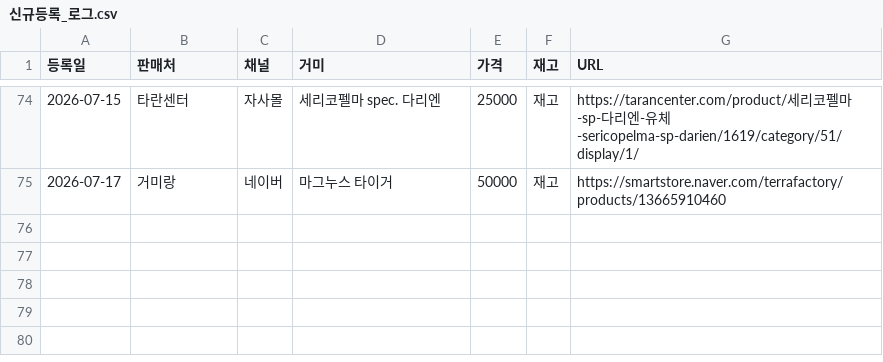
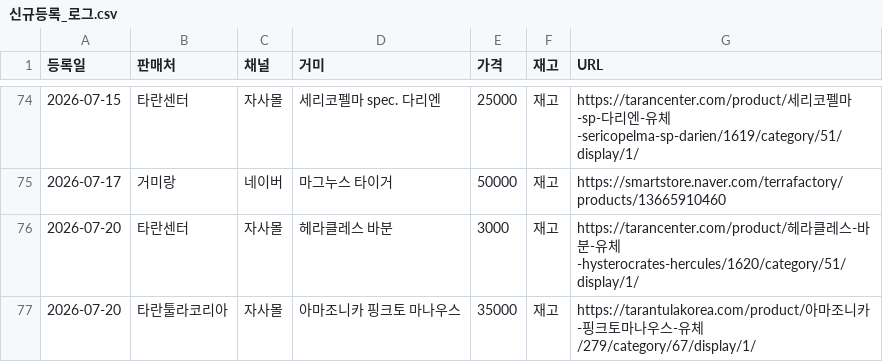
Before and after one commit to janghongku/tarantula-prices, a CSV file: outputs/신규등록_로그.csv, drawn as a sheet; only a part is shown, gaps mark what is left out; the diff names each change by its address in the sheet, - before the commit and + after, or states it on an @@ line.

```diff
--- a/outputs/신규등록_로그.csv
+++ b/outputs/신규등록_로그.csv
+row 76: 2026-07-20 | 타란센터 | 자사몰 | 헤라클레스 바분 | 3000 | 재고 | https://tarancenter.com/product/헤라클레스-바분-유체-hysterocrates-hercules/1620/category/51/display/1/
+row 77: 2026-07-20 | 타란툴라코리아 | 자사몰 | 아마조니카 핑크토 마나우스 | 35000 | 재고 | https://tarantulakorea.com/product/아마조니카-핑크토마나우스-유체/279/category/67/display/1/
```
Also changed, not shown: outputs/가격변동_로그.csv, outputs/종별_가격현황.csv, 4 other files.
